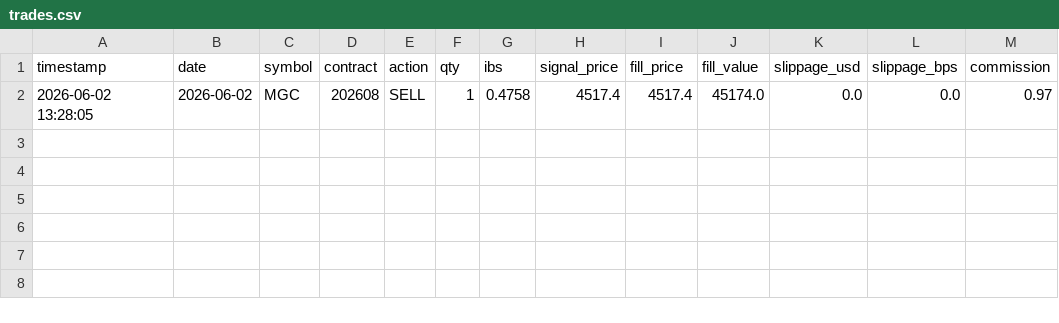
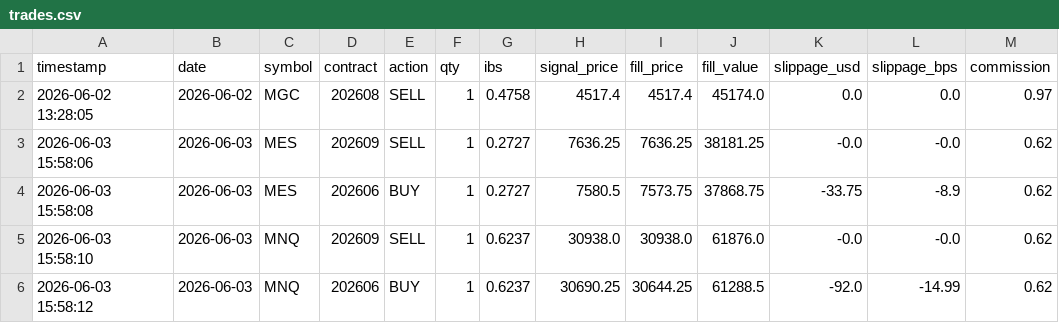
Before and after one commit to ethanbsung/ibkr, a CSV file: paper/ledgers/ibkr_port/trades.csv, drawn as a sheet.

```diff
--- a/paper/ledgers/ibkr_port/trades.csv
+++ b/paper/ledgers/ibkr_port/trades.csv
@@ -2 +2,5 @@ timestamp,date,symbol,contract,action,qty,ibs,signal_price,fill_price,fill_value
 2026-06-02 13:28:05,2026-06-02,MGC,202608,SELL,1,0.4758,4517.4,4517.4,45174.0,0.0,0.0,0.97
+2026-06-03 15:58:06,2026-06-03,MES,202609,SELL,1,0.2727,7636.25,7636.25,38181.25,-0.0,-0.0,0.62
+2026-06-03 15:58:08,2026-06-03,MES,202606,BUY,1,0.2727,7580.5,7573.75,37868.75,-33.75,-8.9,0.62
+2026-06-03 15:58:10,2026-06-03,MNQ,202609,SELL,1,0.6237,30938.0,30938.0,61876.0,-0.0,-0.0,0.62
+2026-06-03 15:58:12,2026-06-03,MNQ,202606,BUY,1,0.6237,30690.25,30644.25,61288.5,-92.0,-14.99,0.62
```
Also changed, not shown: paper/ledgers/etf_ewmac/daily.csv, 13 other files.
